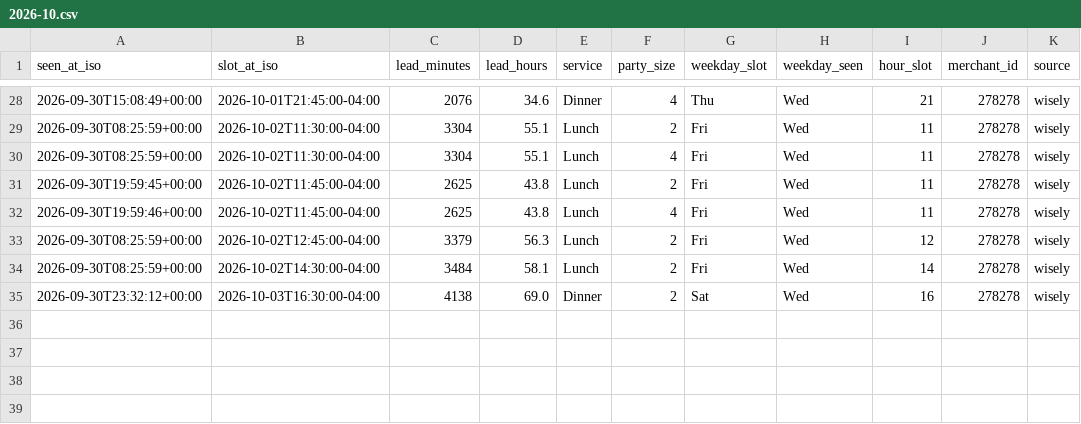
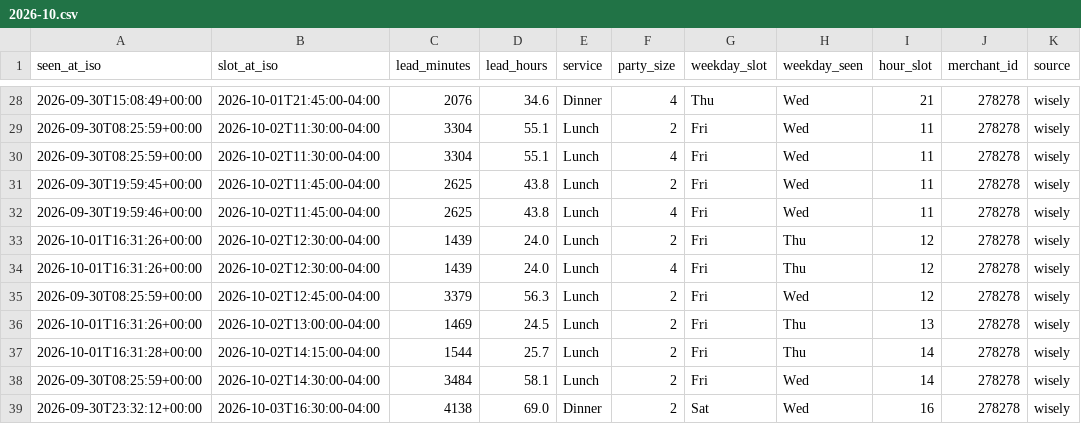
Before and after one commit to jacobschulman/stonewatch, a CSV file: data/availability/2026-10.csv, drawn as a sheet; only a part is shown, gaps mark what is left out; the diff names each change by its address in the sheet, - before the commit and + after, or states it on an @@ line.

```diff
--- a/data/availability/2026-10.csv
+++ b/data/availability/2026-10.csv
+row 33: 2026-10-01T16:31:26+00:00 | 2026-10-02T12:30:00-04:00 | 1439 | 24.0 | Lunch | 2 | Fri | Thu | 12 | 278278 | wisely
+row 34: 2026-10-01T16:31:26+00:00 | 2026-10-02T12:30:00-04:00 | 1439 | 24.0 | Lunch | 4 | Fri | Thu | 12 | 278278 | wisely
+row 36: 2026-10-01T16:31:26+00:00 | 2026-10-02T13:00:00-04:00 | 1469 | 24.5 | Lunch | 2 | Fri | Thu | 13 | 278278 | wisely
+row 37: 2026-10-01T16:31:28+00:00 | 2026-10-02T14:15:00-04:00 | 1544 | 25.7 | Lunch | 2 | Fri | Thu | 14 | 278278 | wisely
```
Also changed, not shown: 2 other files.
